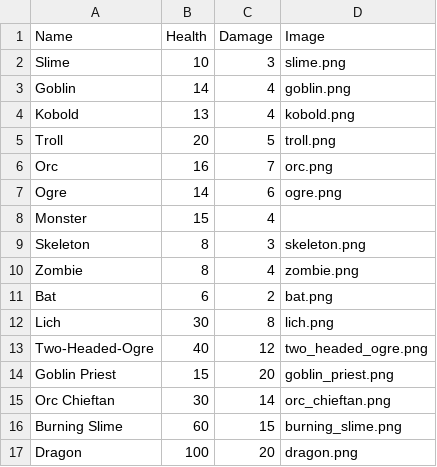
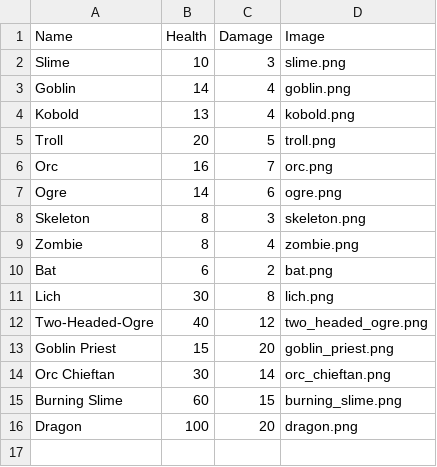
Before and after one commit to nicolezhou05/Final-Project, a CSV file: monsterstats.csv, drawn as a sheet; the diff names each change by its address in the sheet, - before the commit and + after, or states it on an @@ line.

Commit message:
Update monsterstats.csv

```diff
--- a/monsterstats.csv
+++ b/monsterstats.csv
-row 8: Monster | 15 | 4
```
